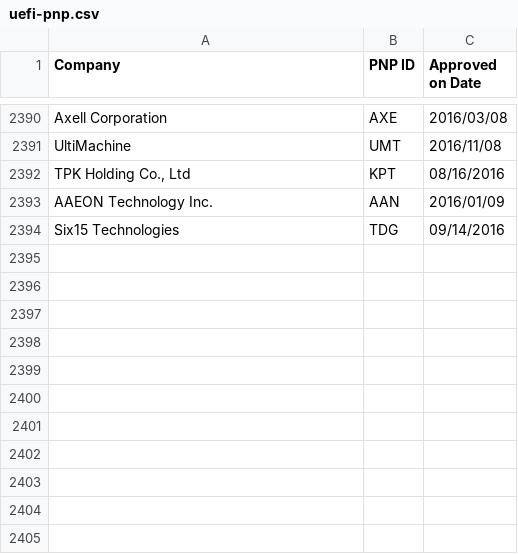
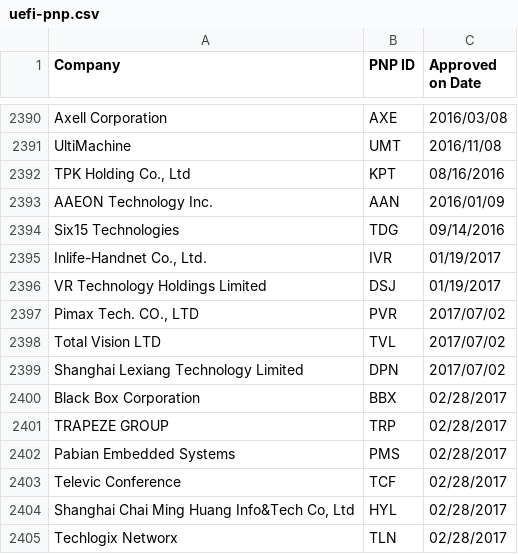
Before and after one commit to golightlyb/PNP-ID, a CSV file: uefi-pnp.csv, drawn as a sheet; only a part is shown, gaps mark what is left out; the diff names each change by its address in the sheet, - before the commit and + after, or states it on an @@ line.

```diff
--- a/uefi-pnp.csv
+++ b/uefi-pnp.csv
+row 2395: Inlife-Handnet Co., Ltd. | IVR | 01/19/2017
+row 2396: VR Technology Holdings Limited | DSJ | 01/19/2017
+row 2397: Pimax Tech. CO., LTD | PVR | 2017/07/02
+row 2398: Total Vision LTD | TVL | 2017/07/02
+row 2399: Shanghai Lexiang Technology Limited | DPN | 2017/07/02
+row 2400: Black Box Corporation | BBX | 02/28/2017
+row 2401: TRAPEZE GROUP | TRP | 02/28/2017
+row 2402: Pabian Embedded Systems | PMS | 02/28/2017
+row 2403: Televic Conference | TCF | 02/28/2017
+row 2404: Shanghai Chai Ming Huang Info&Tech Co, Ltd | HYL | 02/28/2017
+row 2405: Techlogix Networx | TLN | 02/28/2017
```
Also changed, not shown: 4 other files.
